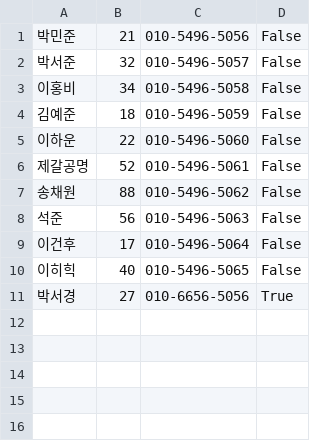
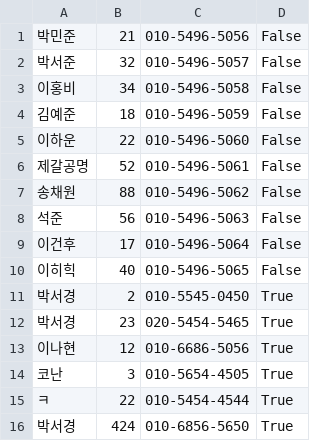
Before and after one commit to psk0812/clientinfo, a CSV file: Model/data.csv, drawn as a sheet.

```diff
--- a/Model/data.csv
+++ b/Model/data.csv
@@ -10,2 +10,7 @@
 이히힉,40,010-5496-5065,False
-박서경,27,010-6656-5056,True
+박서경,2,010-5545-0450,True
+박서경,23,020-5454-5465,True
+이나현,12,010-6686-5056,True
+코난,3,010-5654-4505,True
+ㅋ,22,010-5454-4544,True
+박서경,424,010-6856-5650,True
```
Also changed, not shown: 4 other files.
